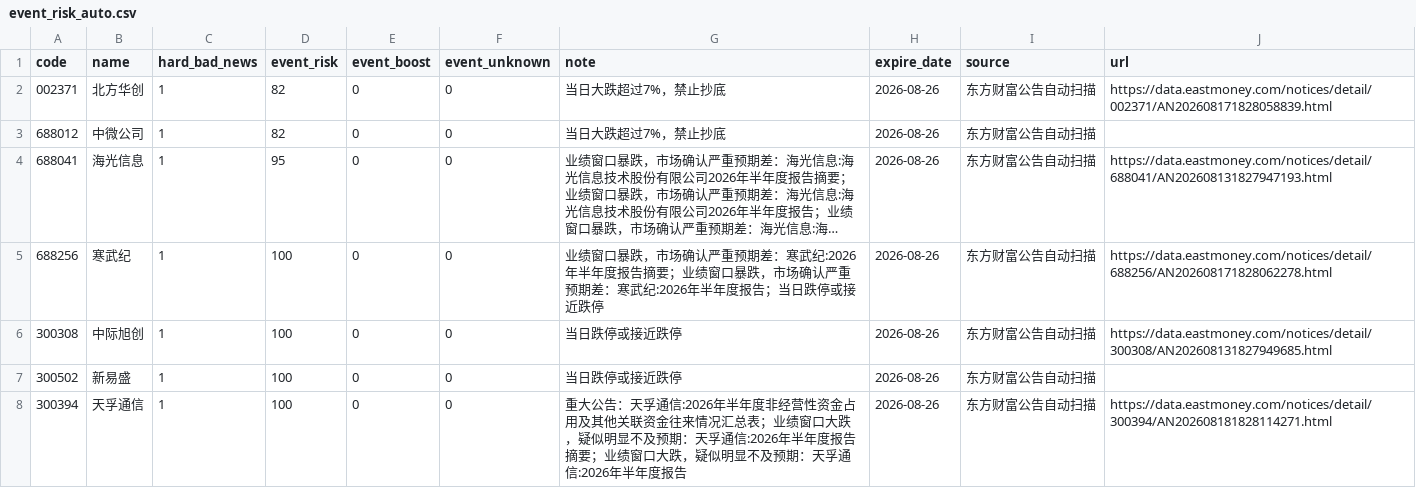
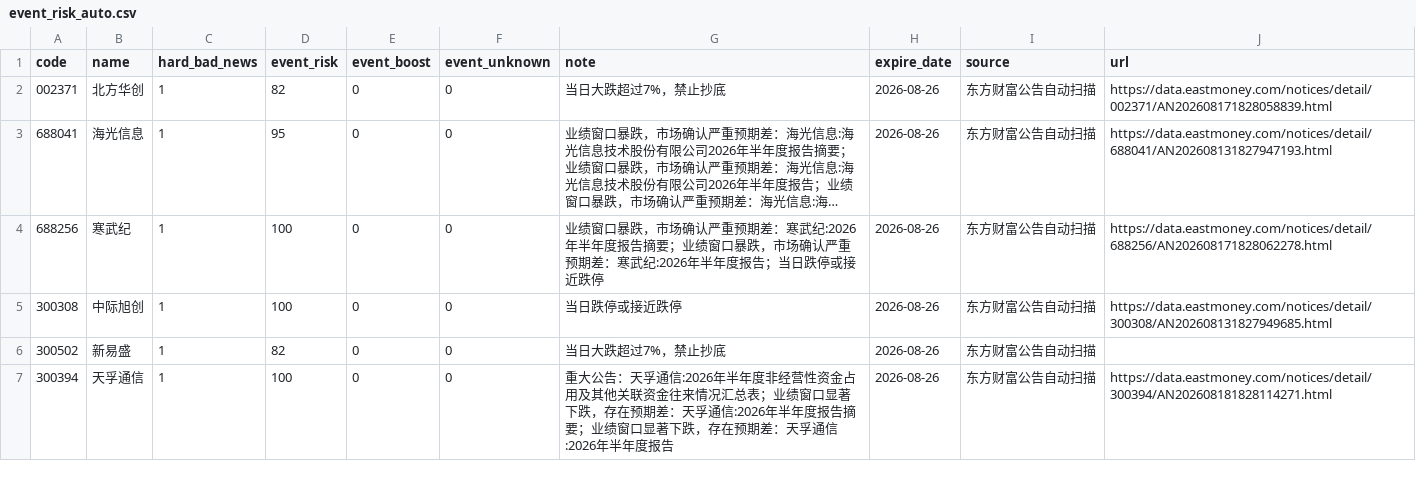
Before and after one commit to chenrj985-ai/decision, a CSV file: data/event_risk_auto.csv, drawn as a sheet; only a part is shown; long unchanged cells end in …; removed rows and columns are numbered as before the commit, all else as after; the diff covers the shown part only; the diff names each change by its address in the sheet, - before the commit and + after, or states it on an @@ line.

```diff
--- a/data/event_risk_auto.csv
+++ b/data/event_risk_auto.csv
-row 3: 688012 | 中微公司 | 1 | 82 | 0 | 0 | 当日大跌超过7%，禁止抄底 | 2026-08-26 | 东方财富公告自动扫描
-D6 (event_risk): 100
+D6 (event_risk): 82
-G6 (note): 当日跌停或接近跌停
+G6 (note): 当日大跌超过7%，禁止抄底
-G7 (note): …业绩窗口大跌，疑似明显不及预期：天孚通信:2026年半年度报告摘要；业绩窗口大跌，疑似明显不及预期：天孚通…
+G7 (note): …业绩窗口显著下跌，存在预期差：天孚通信:2026年半年度报告摘要；业绩窗口显著下跌，存在预期差：天孚通…
```
Also changed, not shown: 5 added rows, 4 moved rows and 9 edited cells elsewhere in this file, data/auto_discovery_cache.csv, data/event_scan_cache.csv, 25 other files.
